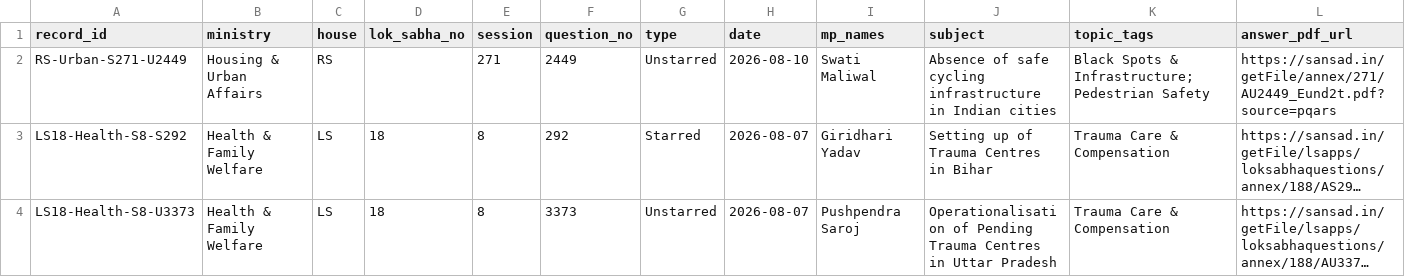
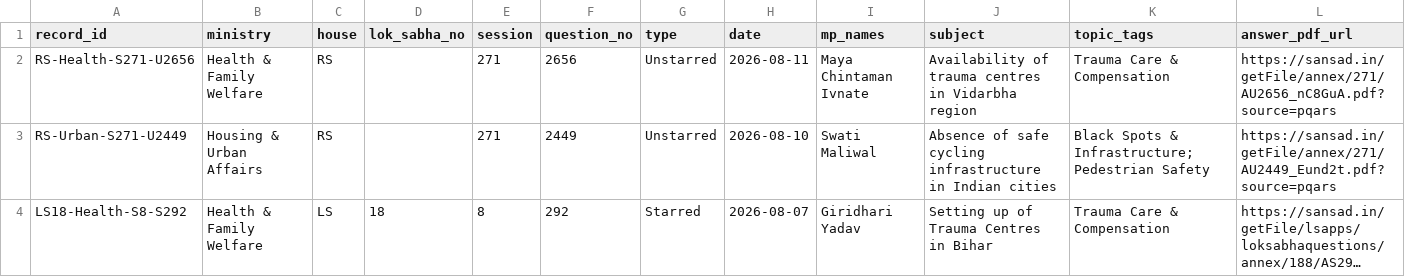
Before and after one commit to DeepanshuCFI/cfi-parliament-tracker, a CSV file: site/data/road-safety-in-parliament.csv, drawn as a sheet; only a part is shown; the shorter side is filled out with more unchanged rows; long unchanged cells end in ….

```diff
--- a/site/data/road-safety-in-parliament.csv
+++ b/site/data/road-safety-in-parliament.csv
@@ -1,2 +1,3 @@
 record_id,ministry,house,lok_sabha_no,session,question_no,type,date,mp_names,subject,topic_tags,answer_pdf_url
+RS-Health-S271-U2656,Health & Family Welfare,RS,,271,2656,Unstarred,2026-08-11,Maya Chintaman Ivnate,Availability of trauma centres in Vidarbha region,Trauma Care & Compensation,https://sansad.in/getFile/annex/271/AU2656_nC8GuA.pdf?source=pqars
 RS-Urban-S271-U2449,Housing & Urban Affairs,RS,,271,2449,Unstarred,2026-08-10,Swati Maliwal,Absence of safe cycling infrastructure in Indian cities,Black Spots & Infrastructure;Pedestrian Safety,https://sansad.in/getFile/annex/271/AU2449_Eund2t.pdf?source=pqars
```
Also changed, not shown: data/road-safety-in-parliament.csv, 11 other files.
